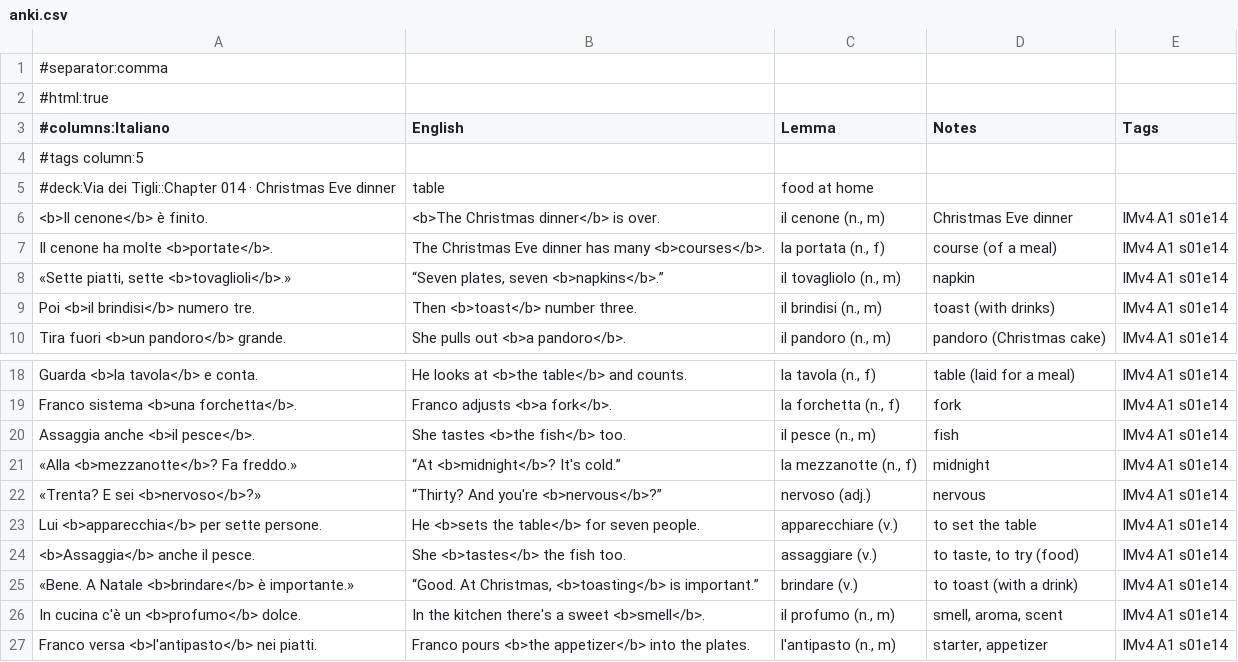
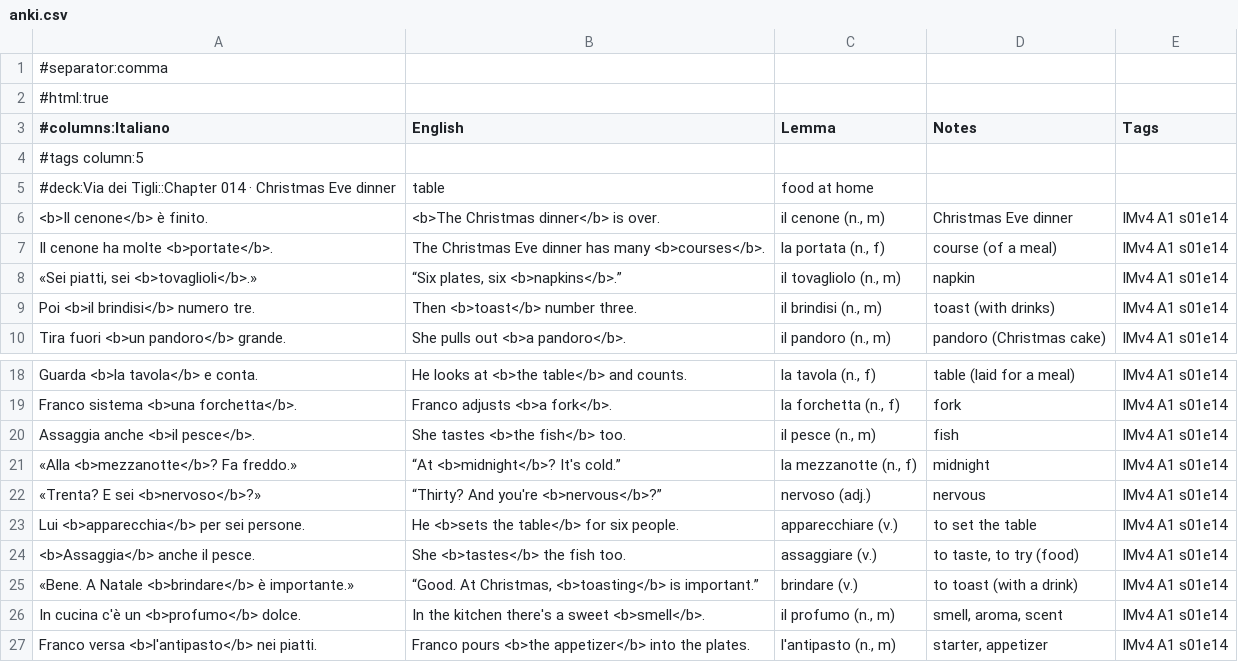
Before and after one commit to Scottiej2k/IMv4, a CSV file: chapters/s01e14/anki.csv, drawn as a sheet; only a part is shown, gaps mark what is left out.

```diff
--- a/chapters/s01e14/anki.csv
+++ b/chapters/s01e14/anki.csv
@@ -7,3 +7,3 @@
 "Il cenone ha molte <b>portate</b>.","The Christmas Eve dinner has many <b>courses</b>.","la portata (n., f)","course (of a meal)","IMv4 A1 s01e14"
-"«Sette piatti, sette <b>tovaglioli</b>.»","“Seven plates, seven <b>napkins</b>.”","il tovagliolo (n., m)","napkin","IMv4 A1 s01e14"
+"«Sei piatti, sei <b>tovaglioli</b>.»","“Six plates, six <b>napkins</b>.”","il tovagliolo (n., m)","napkin","IMv4 A1 s01e14"
 "Poi <b>il brindisi</b> numero tre.","Then <b>toast</b> number three.","il brindisi (n., m)","toast (with drinks)","IMv4 A1 s01e14"
@@ -22,3 +22,3 @@
 "«Trenta? E sei <b>nervoso</b>?»","“Thirty? And you're <b>nervous</b>?”","nervoso (adj.)","nervous","IMv4 A1 s01e14"
-"Lui <b>apparecchia</b> per sette persone.","He <b>sets the table</b> for seven people.","apparecchiare (v.)","to set the table","IMv4 A1 s01e14"
+"Lui <b>apparecchia</b> per sei persone.","He <b>sets the table</b> for six people.","apparecchiare (v.)","to set the table","IMv4 A1 s01e14"
 "<b>Assaggia</b> anche il pesce.","She <b>tastes</b> the fish too.","assaggiare (v.)","to taste, to try (food)","IMv4 A1 s01e14"
```
Also changed, not shown: curriculum/lexicon.csv, 10 other files.
